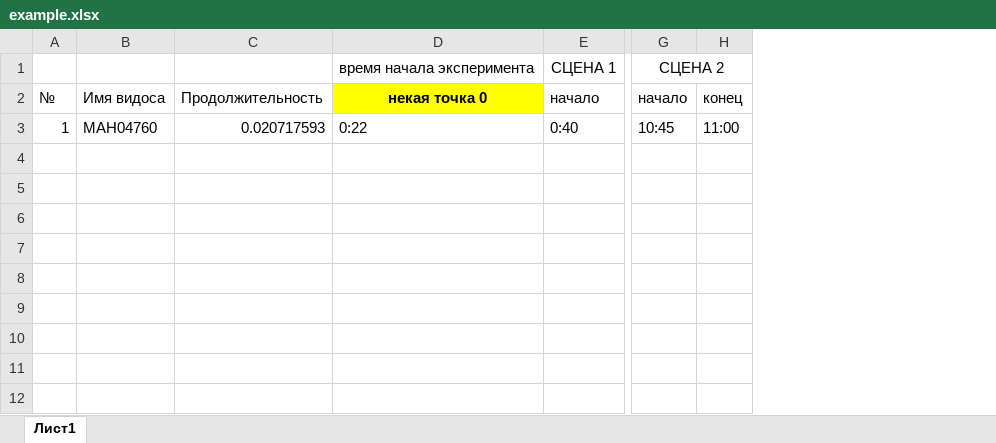
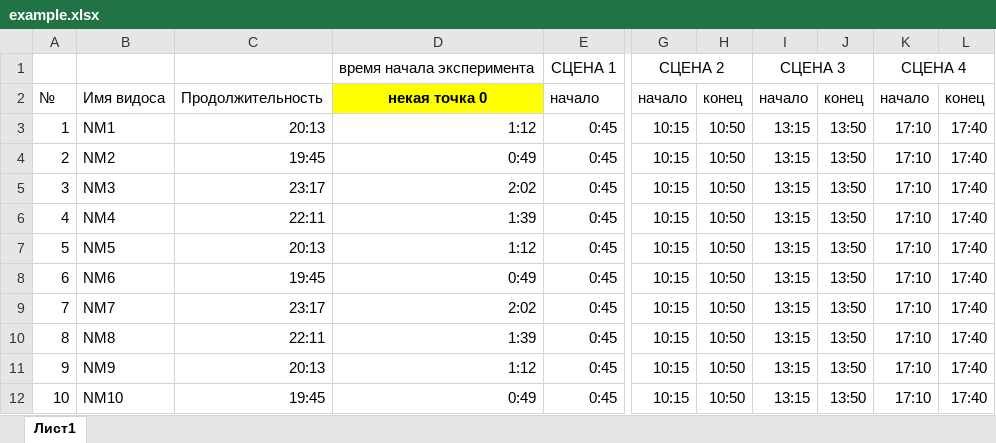
Before and after one commit to LotusBro98/videosplit, an Excel workbook: example.xlsx, sheet Лист1, drawn as a sheet; only a part is shown, gaps mark what is left out; values as stored, in another font and other column widths than the file's, no borders; removed rows and columns are numbered as before the commit, all else as after; rows hold the shown columns only; the diff covers the shown part only; the diff names each change by its address in the sheet, - before the commit and + after, or states it on an @@ line.

```diff
--- a/example.xlsx (sheet Лист1)
+++ b/example.xlsx (sheet Лист1)
-column B, rows 2-3: Имя видоса | MAH04760
-column C, rows 2-3: Продолжительность | 0.020717593
+column B, rows 2-3: Имя видоса | NM1
+column C, rows 2-3: Продолжительность | 20:13
-column H, rows 2-3: конец | 11:00
+column H, rows 2-3: конец | 10:50
+column I, rows 1-3: СЦЕНА 3 | начало | 13:15
+column J, rows 2-3: конец | 13:50
+column K, rows 1-3: СЦЕНА 4 | начало | 17:10
+column L, rows 2-3: конец | 17:40
-D3: 0:22
+D3: 1:12
-E3: 0:40
+E3: 0:45
-G3: 10:45
+G3: 10:15
+row 4: 2 | NM2 | 19:45 | 0:49 | 0:45 | 10:15 | 10:50 | 13:15 | 13:50 | 17:10 | 17:40
+row 5: 3 | NM3 | 23:17 | 2:02 | 0:45 | 10:15 | 10:50 | 13:15 | 13:50 | 17:10 | 17:40
+row 6: 4 | NM4 | 22:11 | 1:39 | 0:45 | 10:15 | 10:50 | 13:15 | 13:50 | 17:10 | 17:40
+row 7: 5 | NM5 | 20:13 | 1:12 | 0:45 | 10:15 | 10:50 | 13:15 | 13:50 | 17:10 | 17:40
+row 8: 6 | NM6 | 19:45 | 0:49 | 0:45 | 10:15 | 10:50 | 13:15 | 13:50 | 17:10 | 17:40
+row 9: 7 | NM7 | 23:17 | 2:02 | 0:45 | 10:15 | 10:50 | 13:15 | 13:50 | 17:10 | 17:40
+row 10: 8 | NM8 | 22:11 | 1:39 | 0:45 | 10:15 | 10:50 | 13:15 | 13:50 | 17:10 | 17:40
+row 11: 9 | NM9 | 20:13 | 1:12 | 0:45 | 10:15 | 10:50 | 13:15 | 13:50 | 17:10 | 17:40
+row 12: 10 | NM10 | 19:45 | 0:49 | 0:45 | 10:15 | 10:50 | 13:15 | 13:50 | 17:10 | 17:40
```
Also changed, not shown: cell formats elsewhere in this sheet, 1 other file.
